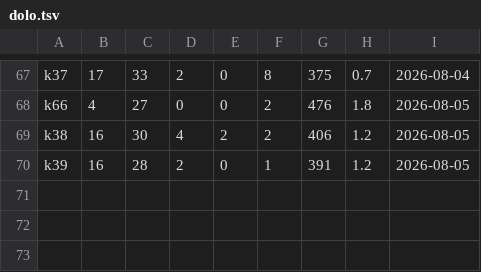
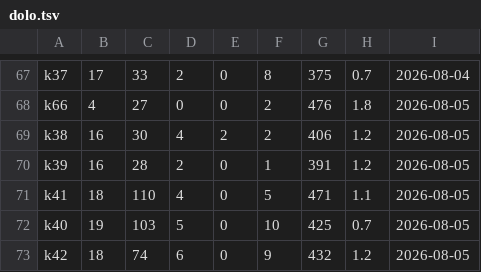
Before and after one commit to sakuralegend/ankiagent, a TSV file: data/huongdan/kho/dolo.tsv, drawn as a sheet; only a part is shown, gaps mark what is left out.

```diff
--- a/data/huongdan/kho/dolo.tsv
+++ b/data/huongdan/kho/dolo.tsv
@@ -70 +70,4 @@ k38	16	30	4	2	2	406	1.2	2026-08-05
 k39	16	28	2	0	1	391	1.2	2026-08-05
+k41	18	110	4	0	5	471	1.1	2026-08-05
+k40	19	103	5	0	10	425	0.7	2026-08-05
+k42	18	74	6	0	9	432	1.2	2026-08-05
```
Also changed, not shown: 8 other files.
